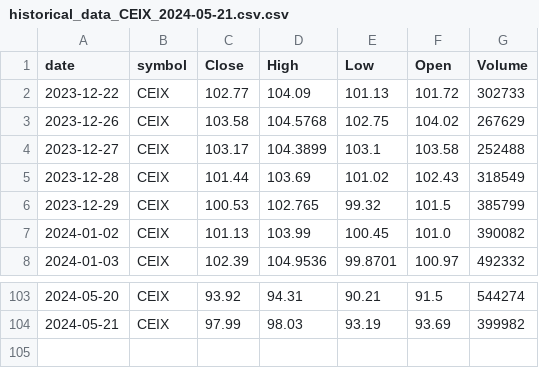
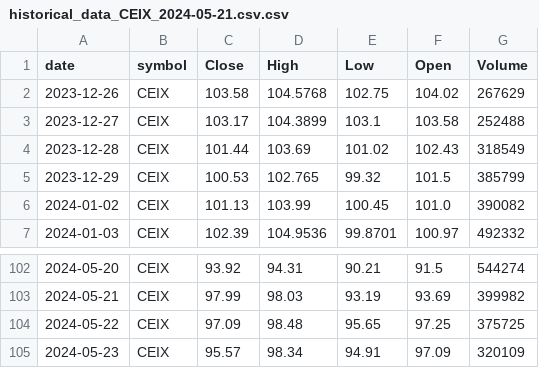
Before and after one commit to sudz4/dark-trader, a CSV file: unit_TEST/historical_data_CEIX_2024-05-21.csv.csv, drawn as a sheet; only a part is shown, gaps mark what is left out; removed rows and columns are numbered as before the commit, all else as after; the diff names each change by its address in the sheet, - before the commit and + after, or states it on an @@ line.

```diff
--- a/unit_TEST/historical_data_CEIX_2024-05-21.csv.csv
+++ b/unit_TEST/historical_data_CEIX_2024-05-21.csv.csv
-row 2: 2023-12-22 | CEIX | 102.77 | 104.09 | 101.13 | 101.72 | 302733
+row 104: 2024-05-22 | CEIX | 97.09 | 98.48 | 95.65 | 97.25 | 375725
+row 105: 2024-05-23 | CEIX | 95.57 | 98.34 | 94.91 | 97.09 | 320109
```
Also changed, not shown: 1 other file.
